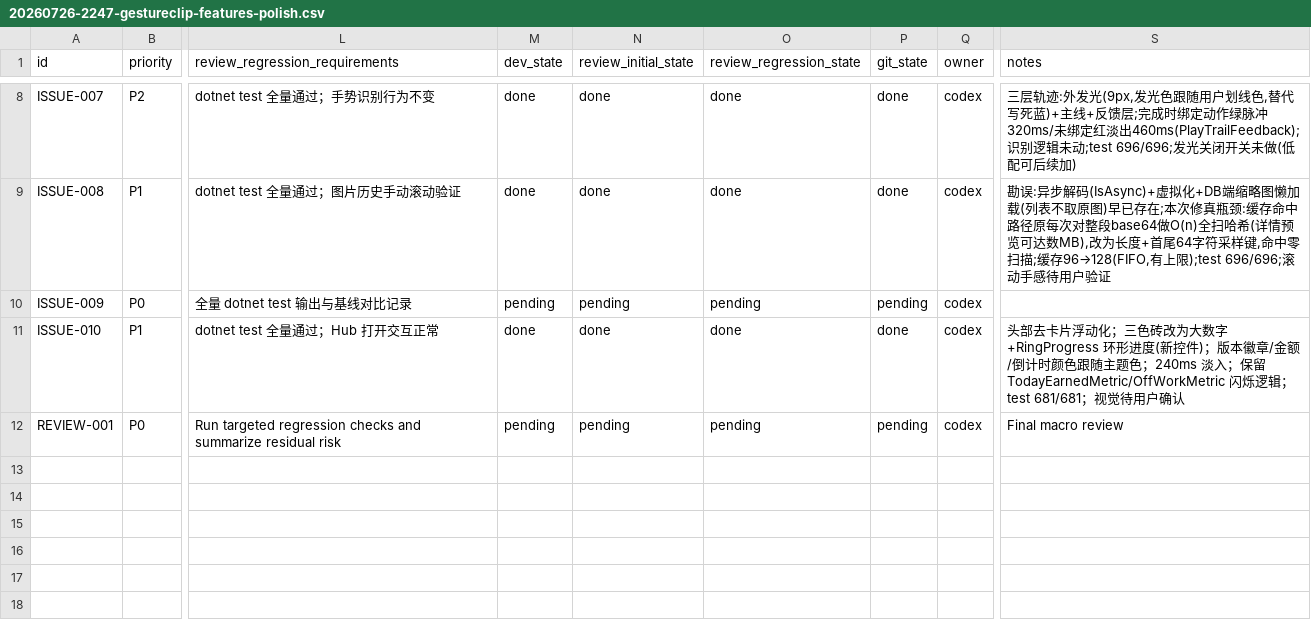
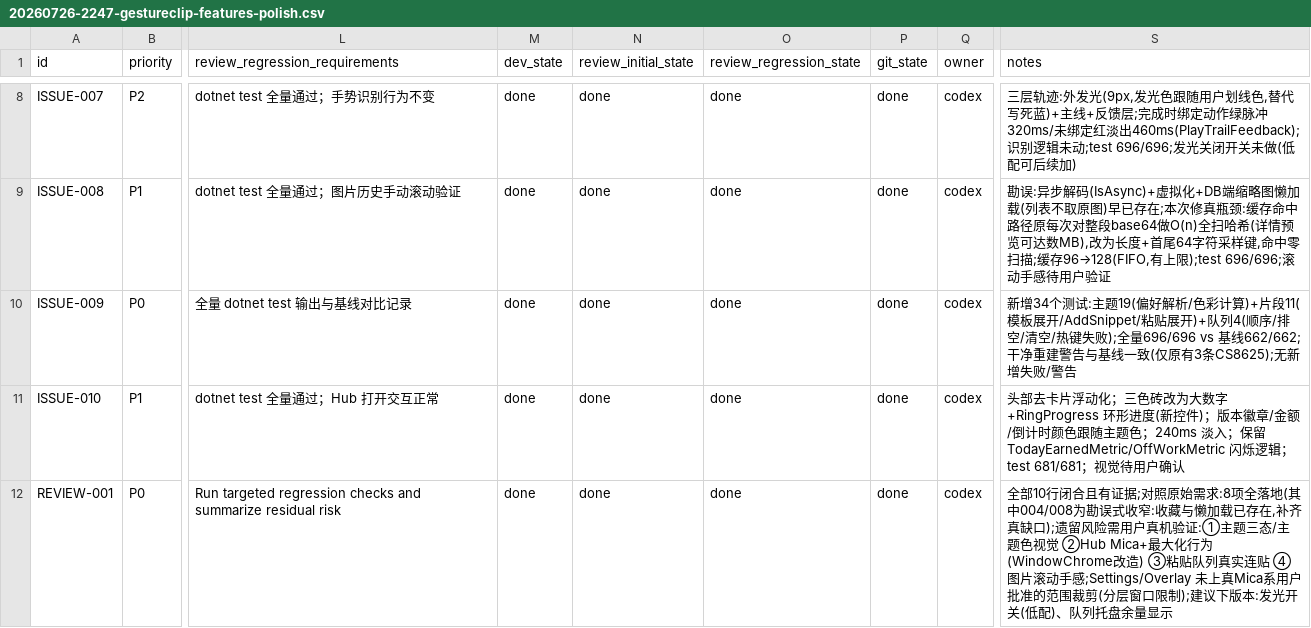
Before and after one commit to hhuhuwang-gif/GestureClip.App, a CSV file: .mission/20260726-2247-gestureclip-features-polish.csv, drawn as a sheet; only a part is shown, gaps mark what is left out; the diff names each change by its address in the sheet, - before the commit and + after, or states it on an @@ line.

```diff
--- a/.mission/20260726-2247-gestureclip-features-polish.csv
+++ b/.mission/20260726-2247-gestureclip-features-polish.csv
-M10 (dev_state): pending
+M10 (dev_state): done
-N10 (review_initial_state): pending
+N10 (review_initial_state): done
-O10 (review_regression_state): pending
+O10 (review_regression_state): done
-P10 (git_state): pending
+P10 (git_state): done
-S10 (notes): (empty)
+S10 (notes): 新增34个测试:主题19(偏好解析/色彩计算)+片段11(模板展开/AddSnippet/粘贴展开)+队列4(顺序/排空/清空/热键失败);全量696/696 vs 基线662/662;干净重建警告与基线一致(仅原有3条CS8625);无新增失败/警告
-M12 (dev_state): pending
+M12 (dev_state): done
-N12 (review_initial_state): pending
+N12 (review_initial_state): done
-O12 (review_regression_state): pending
+O12 (review_regression_state): done
-P12 (git_state): pending
+P12 (git_state): done
-S12 (notes): Final macro review
+S12 (notes): 全部10行闭合且有证据;对照原始需求:8项全落地(其中004/008为勘误式收窄:收藏与懒加载已存在,补齐真缺口);遗留风险需用户真机验证:①主题三态/主题色视觉 ②Hub Mica+最大化行为(WindowChrome改造) ③粘贴队列真实连贴 ④图片滚动手感;Settings/Overlay 未上真Mica系用户批准的范围裁剪(分层窗口限制);建议下版本:发光开关(低配)、队列托盘余量显示
```
